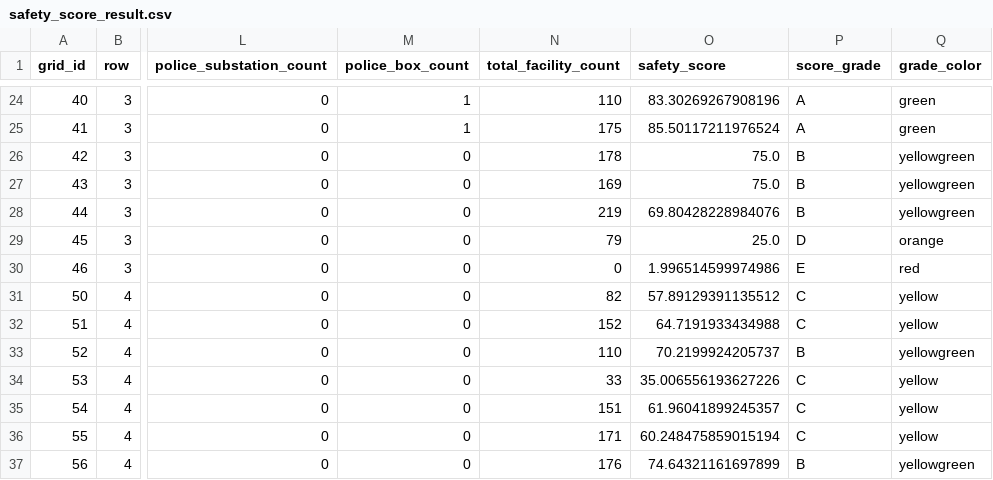
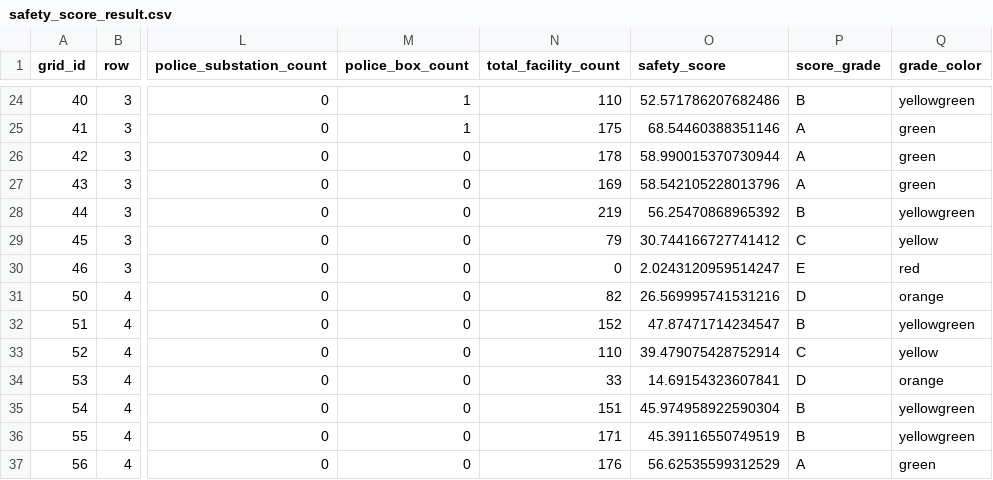
Before and after one commit to ga-in12/safety-walk-map, a CSV file: data/processed/safety_score_result.csv, drawn as a sheet; only a part is shown, gaps mark what is left out; the diff covers the shown part only; the diff names each change by its address in the sheet, - before the commit and + after, or states it on an @@ line.

Commit message:
Update safety_score_result.csv

```diff
--- a/data/processed/safety_score_result.csv
+++ b/data/processed/safety_score_result.csv
-O24 (safety_score): 83.30269267908196
+O24 (safety_score): 52.571786207682486
-P24 (score_grade): A
+P24 (score_grade): B
-Q24 (grade_color): green
+Q24 (grade_color): yellowgreen
-O25 (safety_score): 85.50117211976524
+O25 (safety_score): 68.54460388351146
-O26 (safety_score): 75.0
+O26 (safety_score): 58.990015370730944
-P26:P27 (score_grade): B
+P26:P27 (score_grade): A
-Q26:Q27 (grade_color): yellowgreen
+Q26:Q27 (grade_color): green
-O27 (safety_score): 75.0
+O27 (safety_score): 58.542105228013796
-O28 (safety_score): 69.80428228984076
+O28 (safety_score): 56.25470868965392
-O29 (safety_score): 25.0
+O29 (safety_score): 30.744166727741412
-P29 (score_grade): D
+P29 (score_grade): C
-Q29 (grade_color): orange
+Q29 (grade_color): yellow
-O30 (safety_score): 1.996514599974986
+O30 (safety_score): 2.0243120959514247
-O31 (safety_score): 57.89129391135512
+O31 (safety_score): 26.569995741531216
-P31 (score_grade): C
+P31 (score_grade): D
-Q31 (grade_color): yellow
+Q31 (grade_color): orange
-O32 (safety_score): 64.7191933434988
+O32 (safety_score): 47.87471714234547
-P32 (score_grade): C
+P32 (score_grade): B
-Q32 (grade_color): yellow
+Q32 (grade_color): yellowgreen
-O33 (safety_score): 70.2199924205737
+O33 (safety_score): 39.479075428752914
-P33 (score_grade): B
+P33 (score_grade): C
-Q33 (grade_color): yellowgreen
+Q33 (grade_color): yellow
-O34 (safety_score): 35.006556193627226
+O34 (safety_score): 14.69154323607841
-P34 (score_grade): C
+P34 (score_grade): D
-Q34 (grade_color): yellow
+Q34 (grade_color): orange
-O35 (safety_score): 61.96041899245357
+O35 (safety_score): 45.974958922590304
-P35:P36 (score_grade): C
+P35:P36 (score_grade): B
-Q35:Q36 (grade_color): yellow
+Q35:Q36 (grade_color): yellowgreen
-O36 (safety_score): 60.248475859015194
+O36 (safety_score): 45.39116550749519
-O37 (safety_score): 74.64321161697899
+O37 (safety_score): 56.62535599312529
-P37 (score_grade): B
+P37 (score_grade): A
-Q37 (grade_color): yellowgreen
+Q37 (grade_color): green
```
Also changed, not shown: 135 edited cells elsewhere in this file.
